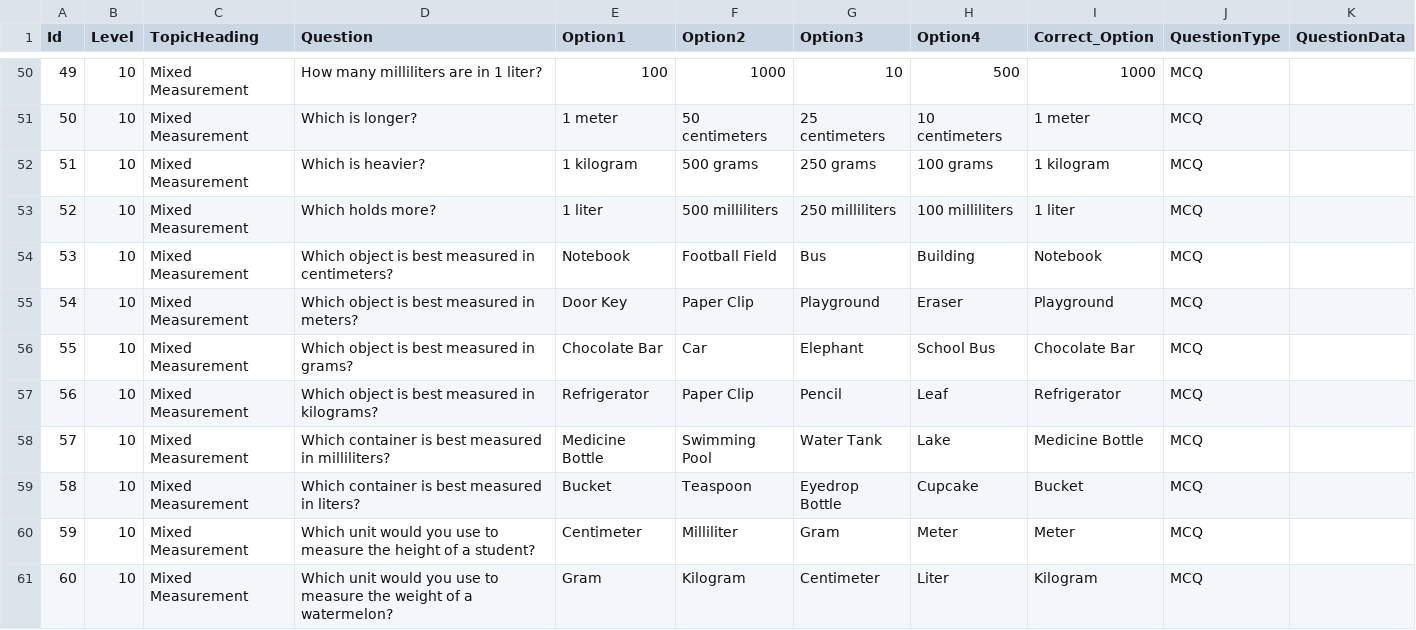
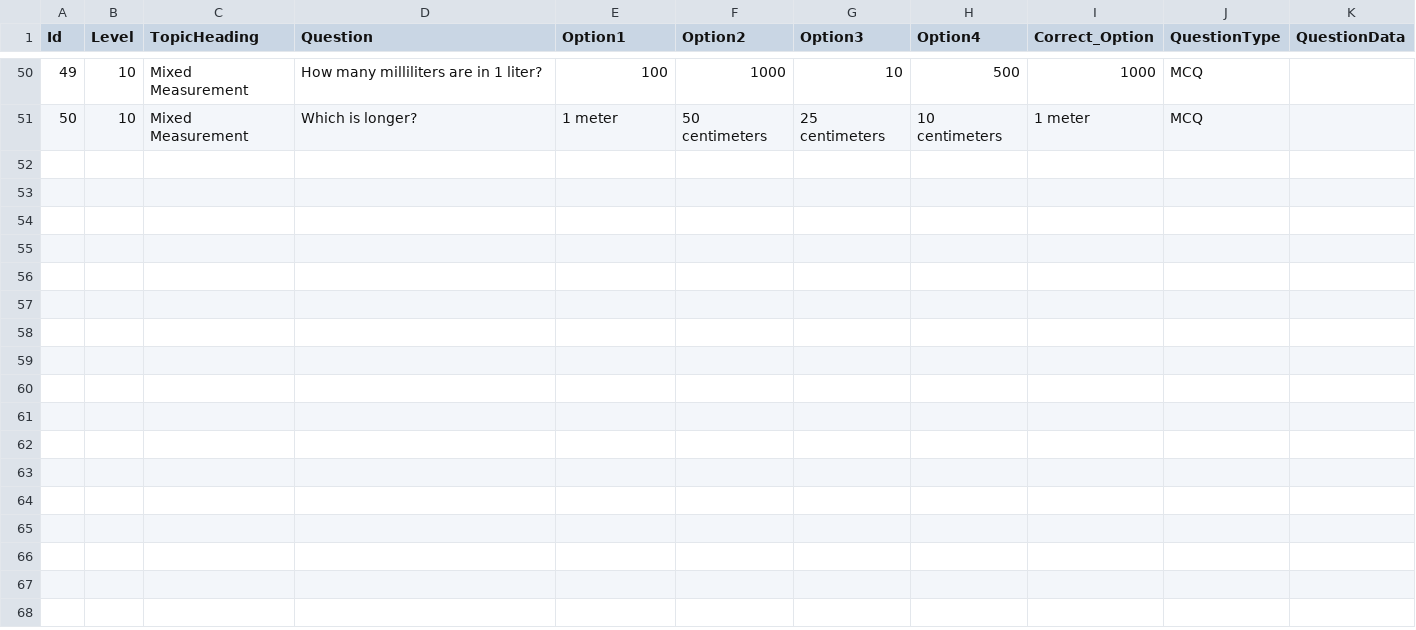
Before and after one commit to ParthoSarothiDas/mcq-data, a CSV file: learn_with_fun/explorer/English.csv, drawn as a sheet; only a part is shown, gaps mark what is left out; the diff names each change by its address in the sheet, - before the commit and + after, or states it on an @@ line.

Commit message:
Update English.csv

```diff
--- a/learn_with_fun/explorer/English.csv
+++ b/learn_with_fun/explorer/English.csv
-row 52: 51 | 10 | Mixed Measurement | Which is heavier? | 1 kilogram | 500 grams | 250 grams | 100 grams | 1 kilogram | MCQ
-row 53: 52 | 10 | Mixed Measurement | Which holds more? | 1 liter | 500 milliliters | 250 milliliters | 100 milliliters | 1 liter | MCQ
-row 54: 53 | 10 | Mixed Measurement | Which object is best measured in centimeters? | Notebook | Football Field | Bus | Building | Notebook | MCQ
-row 55: 54 | 10 | Mixed Measurement | Which object is best measured in meters? | Door Key | Paper Clip | Playground | Eraser | Playground | MCQ
-row 56: 55 | 10 | Mixed Measurement | Which object is best measured in grams? | Chocolate Bar | Car | Elephant | School Bus | Chocolate Bar | MCQ
-row 57: 56 | 10 | Mixed Measurement | Which object is best measured in kilograms? | Refrigerator | Paper Clip | Pencil | Leaf | Refrigerator | MCQ
-row 58: 57 | 10 | Mixed Measurement | Which container is best measured in milliliters? | Medicine Bottle | Swimming Pool | Water Tank | Lake | Medicine Bottle | MCQ
-row 59: 58 | 10 | Mixed Measurement | Which container is best measured in liters? | Bucket | Teaspoon | Eyedrop Bottle | Cupcake | Bucket | MCQ
-row 60: 59 | 10 | Mixed Measurement | Which unit would you use to measure the height of a student? | Centimeter | Milliliter | Gram | Meter | Meter | MCQ
-row 61: 60 | 10 | Mixed Measurement | Which unit would you use to measure the weight of a watermelon? | Gram | Kilogram | Centimeter | Liter | Kilogram | MCQ
```
